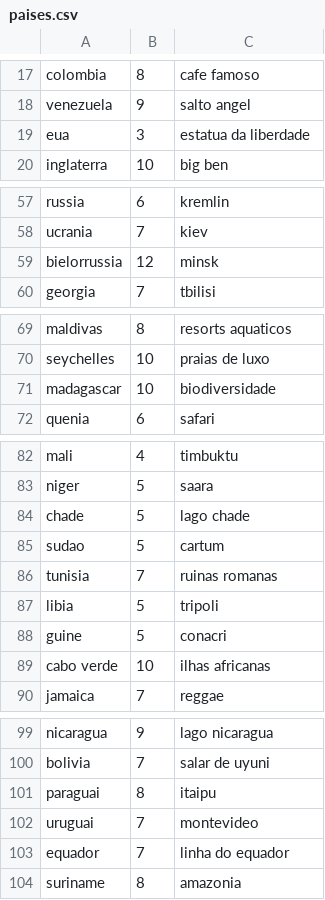
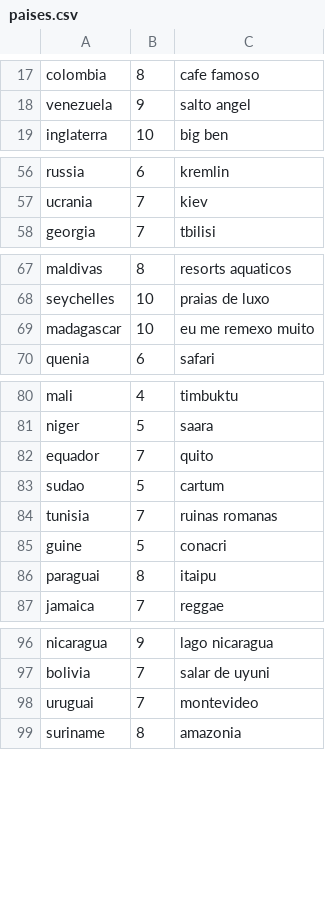
Before and after one commit to CLQueirozz/Jogo-da-Forca, a CSV file: paises.csv, drawn as a sheet; only a part is shown, gaps mark what is left out.

```diff
--- a/paises.csv
+++ b/paises.csv
@@ -18,3 +18,2 @@ colombia,8,cafe famoso
 venezuela,9,salto angel
-eua,3,estatua da liberdade
 inglaterra,10,big ben
@@ -58,3 +57,2 @@ russia,6,kremlin
 ucrania,7,kiev
-bielorrussia,12,minsk
 georgia,7,tbilisi
@@ -70,3 +68,3 @@ maldivas,8,resorts aquaticos
 seychelles,10,praias de luxo
-madagascar,10,biodiversidade
+madagascar,10,eu me remexo muito
 quenia,6,safari
@@ -83,8 +81,7 @@ mali,4,timbuktu
 niger,5,saara
-chade,5,lago chade
+equador,7,quito
 sudao,5,cartum
 tunisia,7,ruinas romanas
-libia,5,tripoli
 guine,5,conacri
-cabo verde,10,ilhas africanas
+paraguai,8,itaipu
 jamaica,7,reggae
@@ -100,5 +97,3 @@ nicaragua,9,lago nicaragua
 bolivia,7,salar de uyuni
-paraguai,8,itaipu
 uruguai,7,montevideo
-equador,7,linha do equador
 suriname,8,amazonia
```
Also changed, not shown: animais.csv, computacao.csv, 12 other files.
